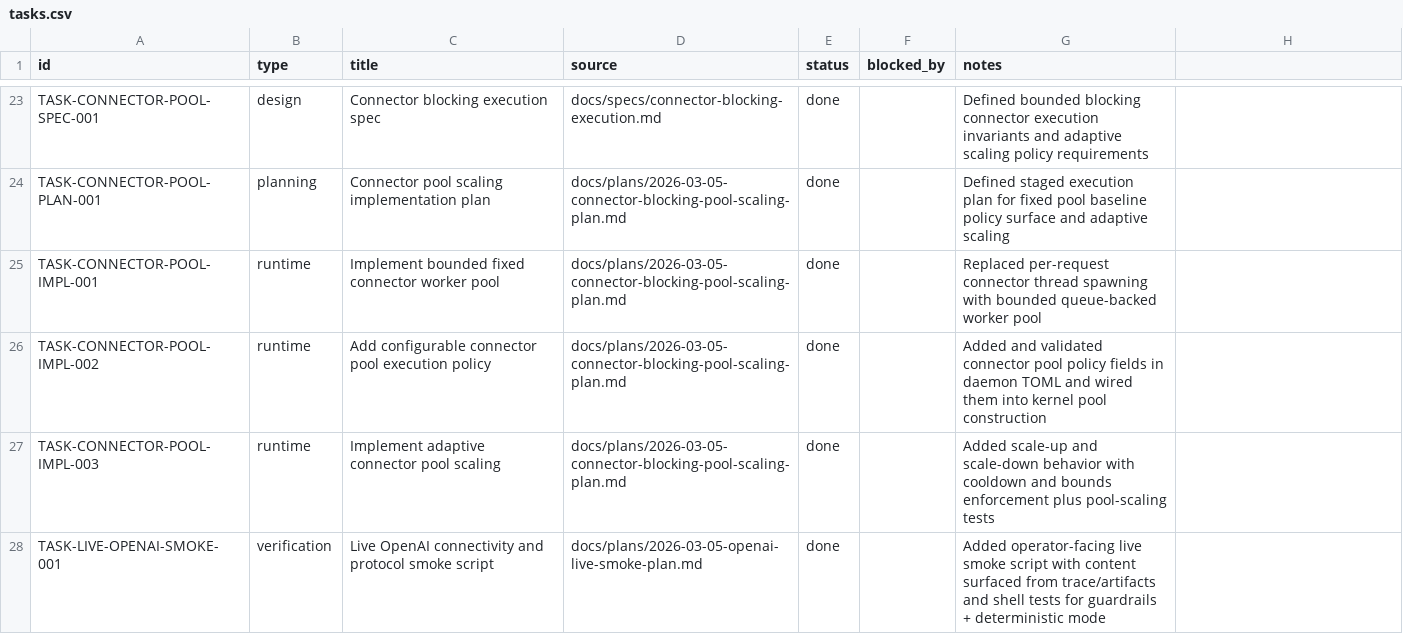
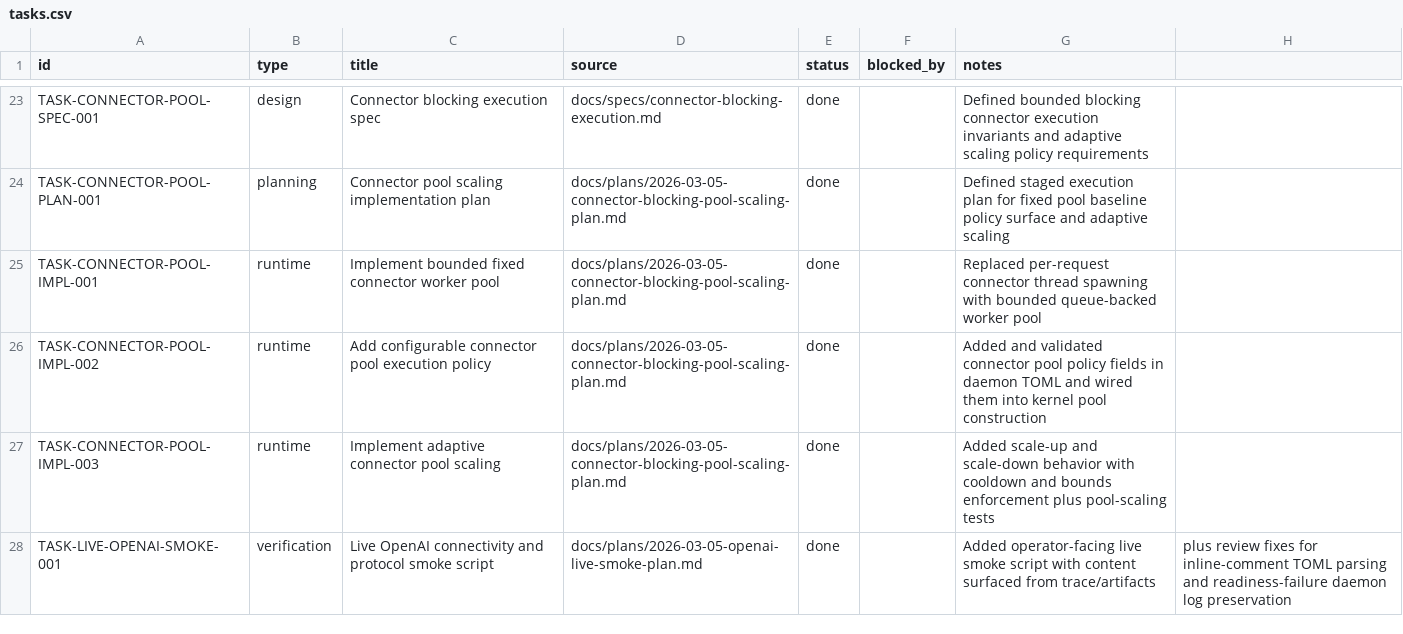
Before and after one commit to dikini/sharo, a CSV file: docs/tasks/tasks.csv, drawn as a sheet; only a part is shown, gaps mark what is left out.

Commit message:
fix(tooling): harden openai live smoke failure paths

```diff
--- a/docs/tasks/tasks.csv
+++ b/docs/tasks/tasks.csv
@@ -27,2 +27,2 @@ TASK-CONNECTOR-POOL-IMPL-002,runtime,Add configurable connector pool execution p
 TASK-CONNECTOR-POOL-IMPL-003,runtime,Implement adaptive connector pool scaling,docs/plans/2026-03-05-connector-blocking-pool-scaling-plan.md,done,,Added scale-up and scale-down behavior with cooldown and bounds enforcement plus pool-scaling tests
-TASK-LIVE-OPENAI-SMOKE-001,verification,Live OpenAI connectivity and protocol smoke script,docs/plans/2026-03-05-openai-live-smoke-plan.md,done,,Added operator-facing live smoke script with content surfaced from trace/artifacts and shell tests for guardrails + deterministic mode
+TASK-LIVE-OPENAI-SMOKE-001,verification,Live OpenAI connectivity and protocol smoke script,docs/plans/2026-03-05-openai-live-smoke-plan.md,done,,Added operator-facing live smoke script with content surfaced from trace/artifacts, plus review fixes for inline-comment TOML parsing and readiness-failure daemon log preservation
```
Also changed, not shown: 3 other files.
